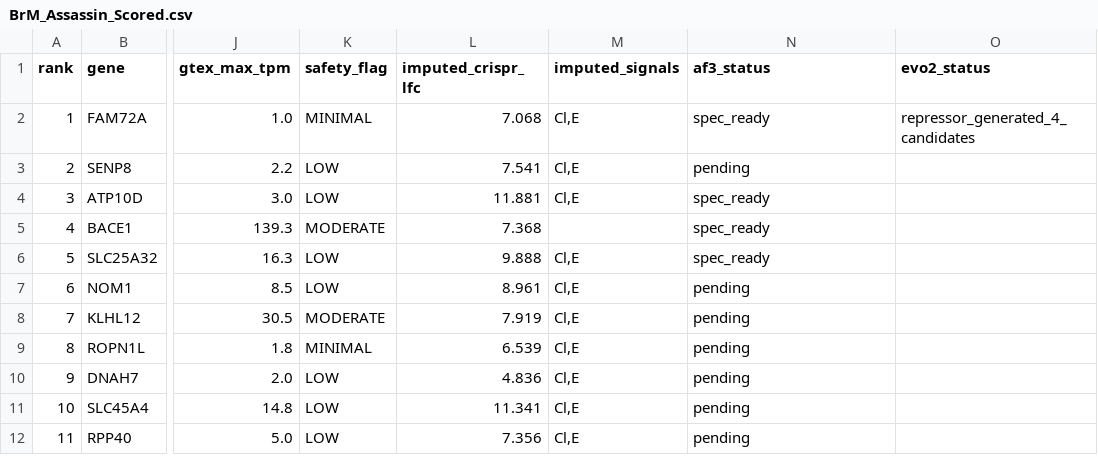
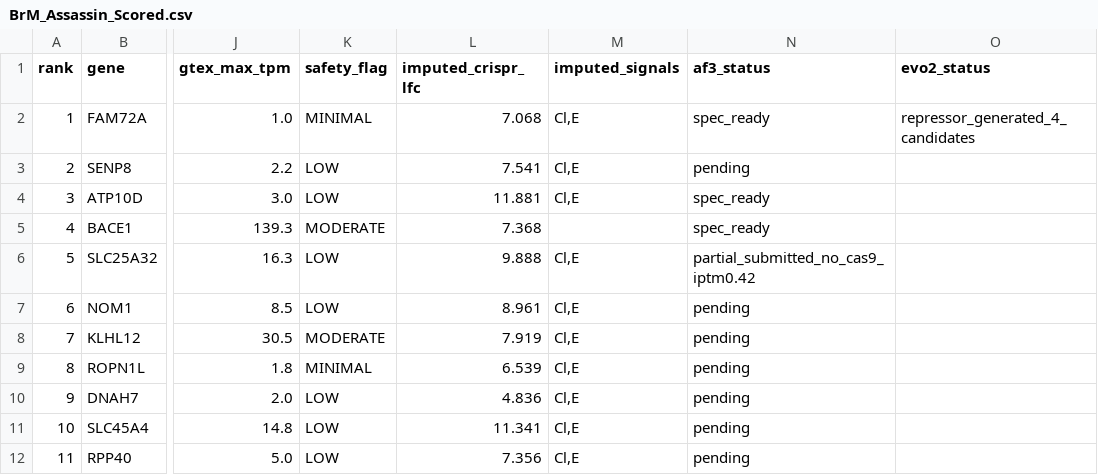
Before and after one commit to fjkiani/evo2-e2e, a CSV file: data/brain_met/BrM_Assassin_Scored.csv, drawn as a sheet; only a part is shown, gaps mark what is left out; the diff names each change by its address in the sheet, - before the commit and + after, or states it on an @@ line.

Commit message:
fix: correct AUROC claims, sync with PhD commit e5214c4, manifest v1.4.1
AUROC correction (e5214c4 verified):
  0.7278 claim: RETRACTED — Enformer AUROC=0.41 (non-discriminative), endpoint broken
  Primary AUROC: 0.6889  (29-gene, 3-signal, Enformer zeroed)
  Observed-only: 0.7479  (24-gene, 5 imputed ONC genes excluded)
  Post-hoc:      0.7000  (in-sample weight redistribution — not reportable as main)

Adversarial negatives (e5214c4 verified):
  PTPN11 E76K: +0.005 (benign-like — Noonan/JMML, not BrM driver)
  PTPRT R1040H: -0.013 (borderline)
  NF1 R1276Gln: +0.314 (benign-like — NF1 syndrome, not BrM driver)
  FAT1 Q3044*: -0.308 (stop codon pathogenic — HNSCC, not BrM)
  GRIN2A R844C: REPLACED — no ClinVar entry, transcript inconsistency
  Finding: PTPN11 and NF1 confirm ancestral allele pattern (+ve delta_ll)

Enformer (UNRESOLVED-005):
  Endpoint broken — HTTP 500 all inputs
  Fix: transformers==4.40.2 force-reinstall in deployed container
  Impact: ONC formula Enformer weight redistributed to 0

New files committed:
  data/validation/adversarial_negatives_scored.json
  data/validation/enformer_panel_scores.json
  data/validation/regime_b_longevity_run.json
  data/brain_met/af3_cas9_rnp_{ATP10D,BACE1,BIN1,SLC25A32}.json
  data/brain_met/af3_hg38_seqs.json
  data/brain_met/real_guides.json

```diff
--- a/data/brain_met/BrM_Assassin_Scored.csv
+++ b/data/brain_met/BrM_Assassin_Scored.csv
-N6 (af3_status): spec_ready
+N6 (af3_status): partial_submitted_no_cas9_iptm0.42
```
Also changed, not shown: 11 other files.
